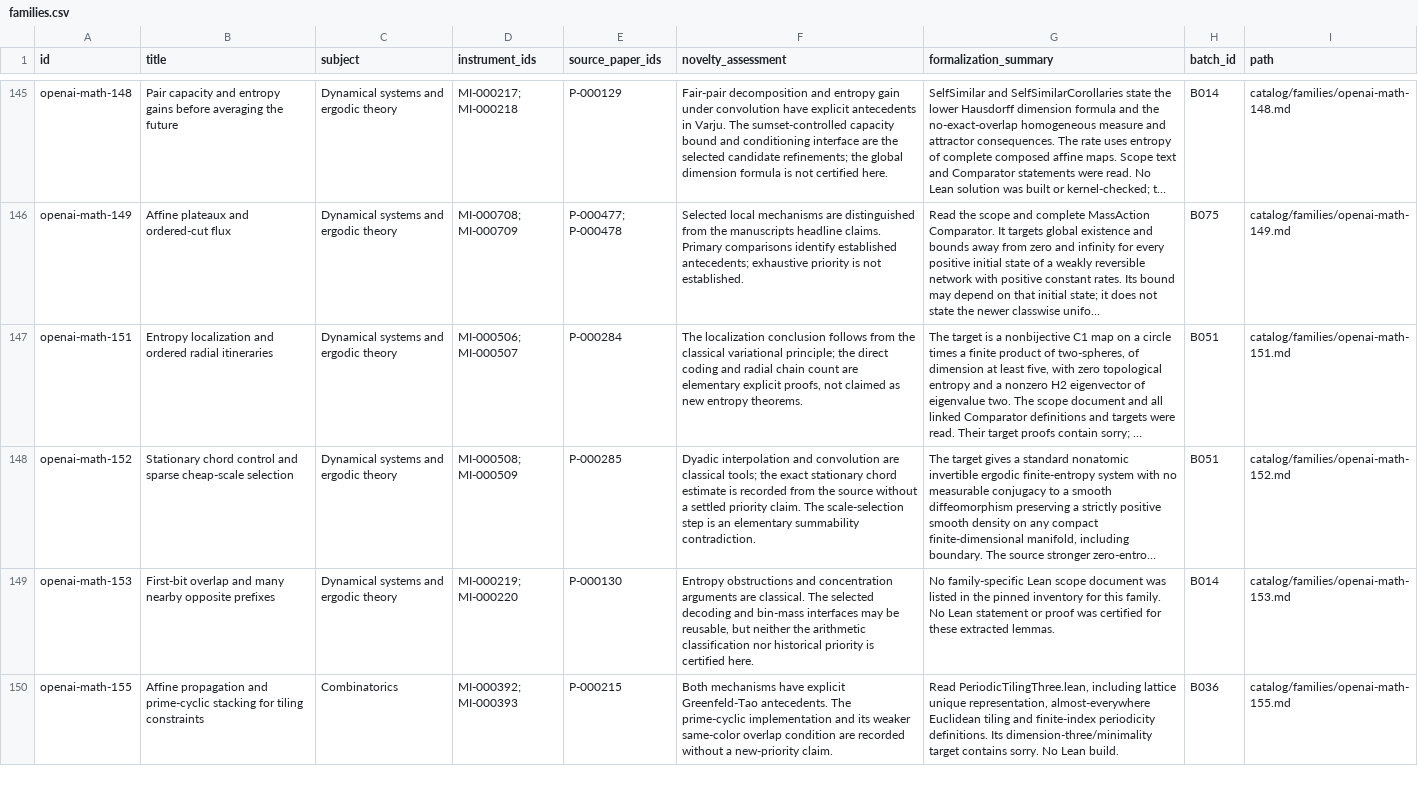
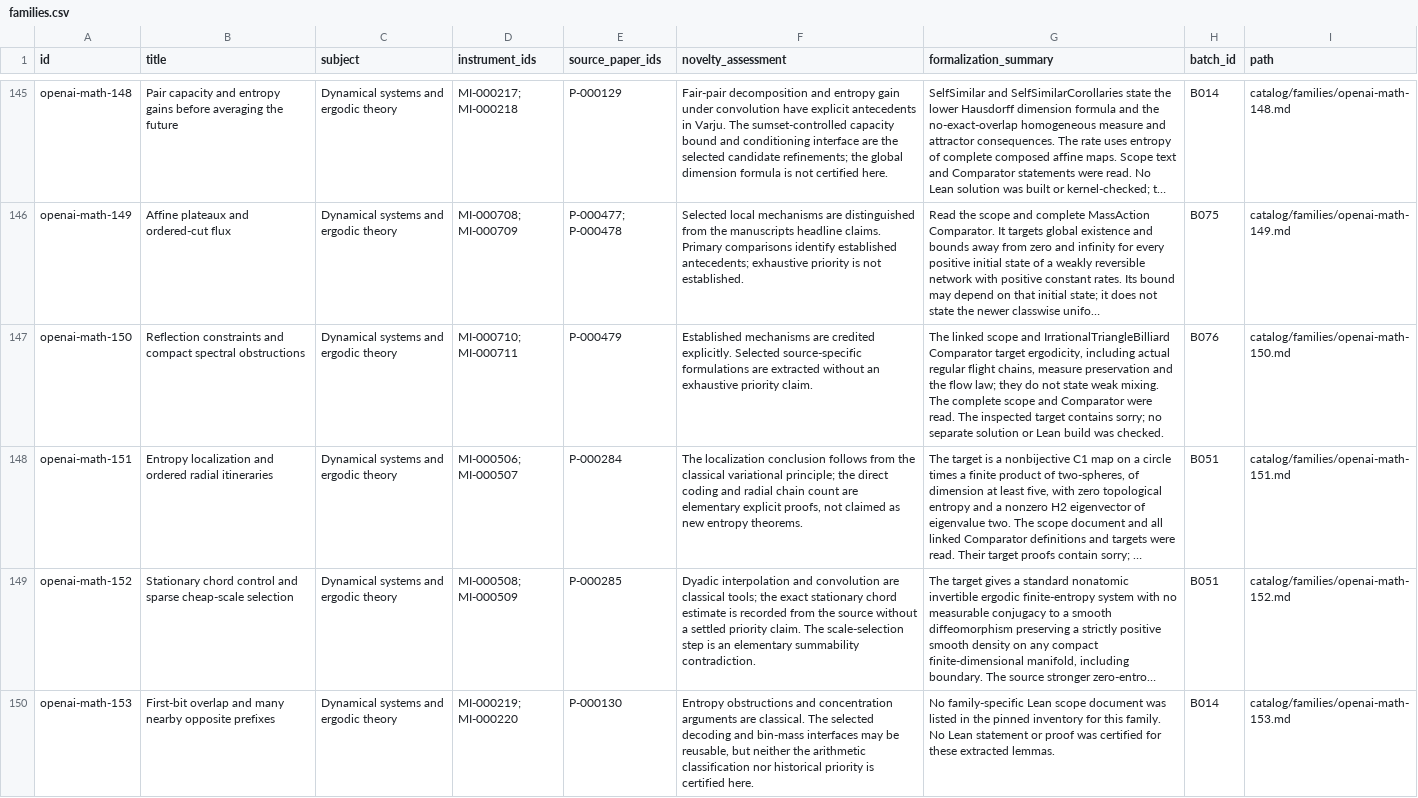
Before and after one commit to yxie2/math-instruments, a CSV file: exports/families.csv, drawn as a sheet; only a part is shown, gaps mark what is left out; the shorter side is filled out with more unchanged rows; long unchanged cells end in …; the diff covers the shown part only; the diff names each change by its address in the sheet, - before the commit and + after, or states it on an @@ line.

```diff
--- a/exports/families.csv
+++ b/exports/families.csv
+row 147: openai-math-150 | Reflection constraints and compact spectral obstructions | Dynamical systems and ergodic theory | MI-000710; MI-000711 | P-000479 | Established mechanisms are credited explicitly. Selected source-specific formulations are extracted without an exhaustive priority claim. | The linked scope and IrrationalTriangleBilliard Comparator target ergodicity, including actual regular flight chains, measure preservation and the flow law; they do not state weak mixing. The complete scope and Comparator were read. The inspected target contains sorry; no separate solution or Lean build was checked. | B076 | catalog/families/openai-math-150.md
```
Also changed, not shown: 3 added rows elsewhere in this file, exports/instruments.csv, exports/papers.csv, 35 other files.
